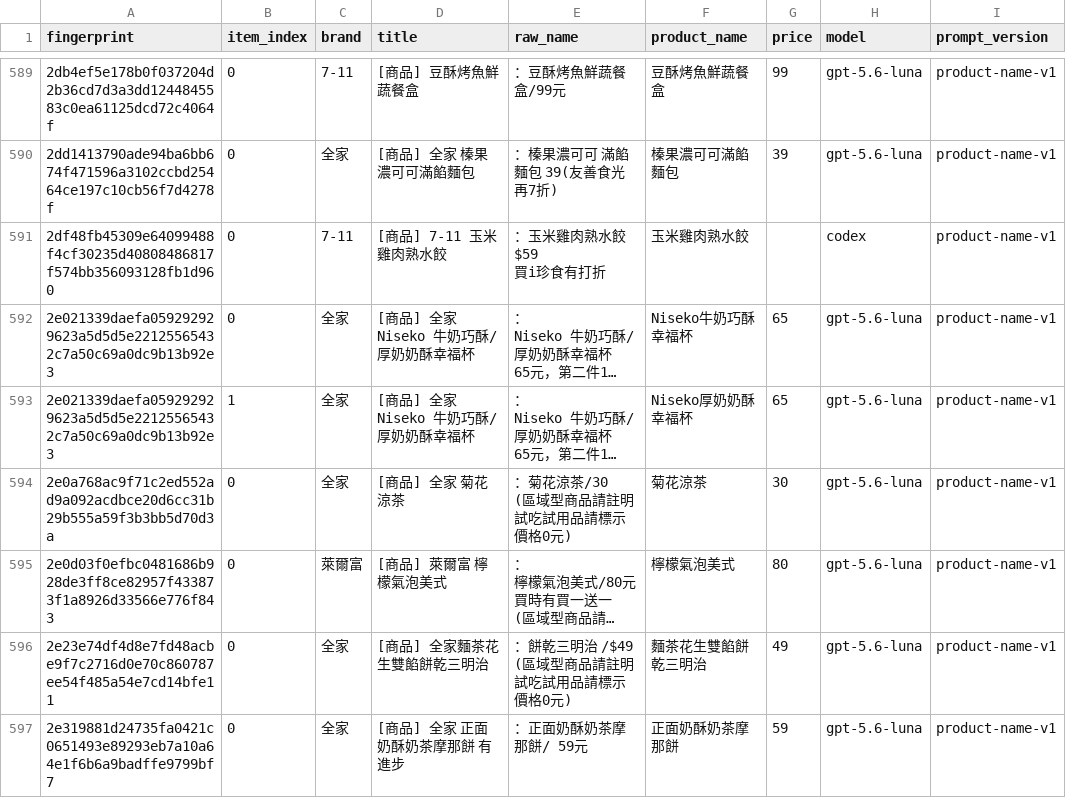
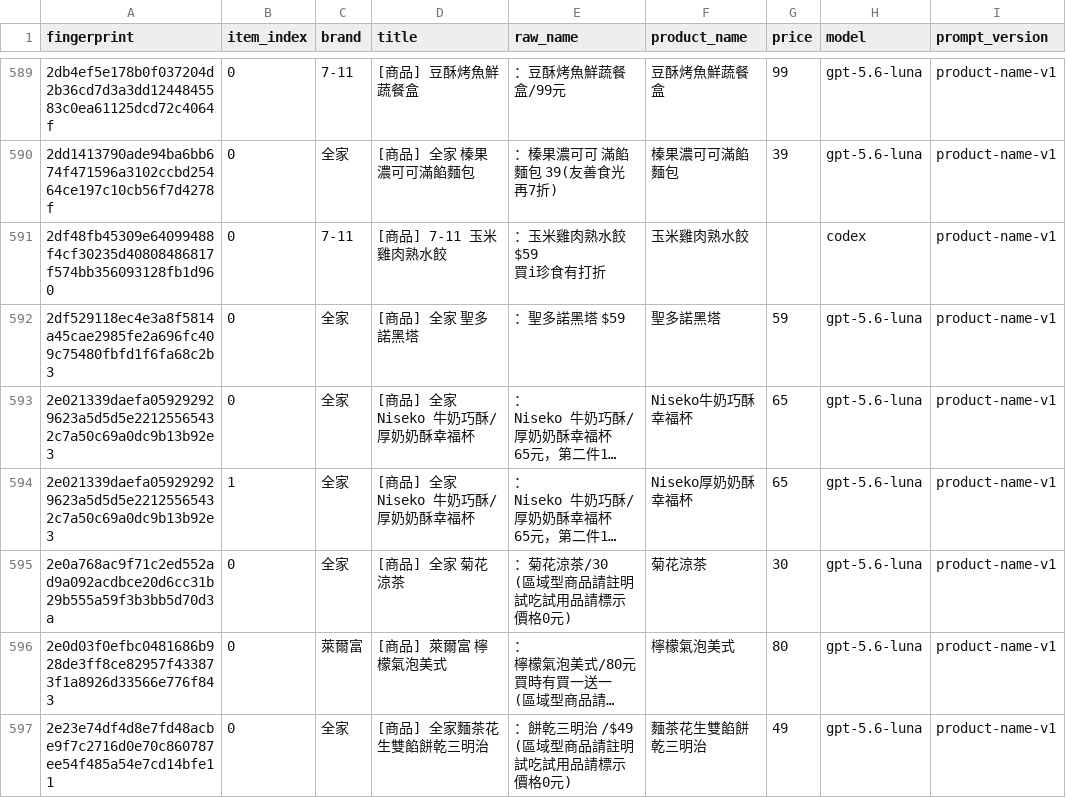
Before and after one commit to YuHsunWang/cvs-radar, a CSV file: data/labels/product_name_labels.csv, drawn as a sheet; only a part is shown, gaps mark what is left out; the shorter side is filled out with more unchanged rows; long unchanged cells end in …; the diff names each change by its address in the sheet, - before the commit and + after, or states it on an @@ line.

```diff
--- a/data/labels/product_name_labels.csv
+++ b/data/labels/product_name_labels.csv
+row 592: 2df529118ec4e3a8f5814a45cae2985fe2a696fc409c75480fbfd1f6fa68c2b3 | 0 | 全家 | [商品] 全家 聖多諾黑塔 | ：聖多諾黑塔 $59 | 聖多諾黑塔 | 59 | gpt-5.6-luna | product-name-v1
```
Also changed, not shown: data/labels/excerpt_labels.csv, data/labels/official_kcal.csv, 5 other files.
